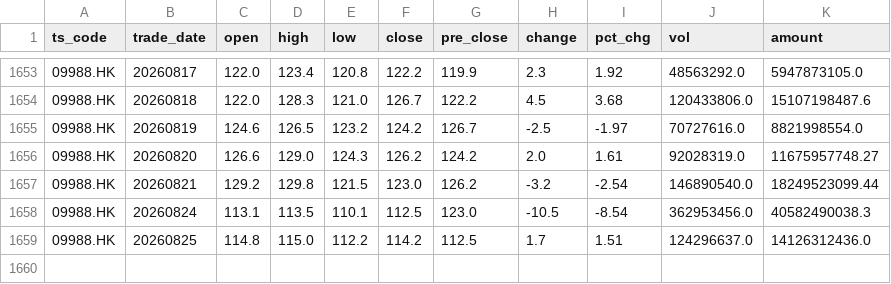
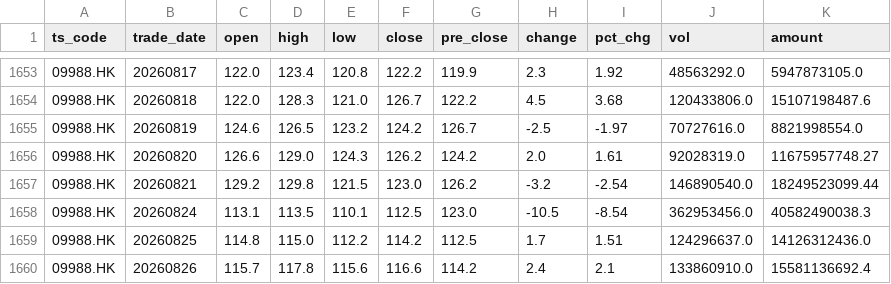
Before and after one commit to njedu2023-prog/JD-data, a CSV file: data_raw/9988.HK/hk_daily_raw.csv, drawn as a sheet; only a part is shown, gaps mark what is left out.

```diff
--- a/data_raw/9988.HK/hk_daily_raw.csv
+++ b/data_raw/9988.HK/hk_daily_raw.csv
@@ -1659 +1659,2 @@ ts_code,trade_date,open,high,low,close,pre_close,change,pct_chg,vol,amount
 09988.HK,20260825,114.8,115.0,112.2,114.2,112.5,1.7,1.51,124296637.0,14126312436.0
+09988.HK,20260826,115.7,117.8,115.6,116.6,114.2,2.4,2.1,133860910.0,15581136692.4
```
Also changed, not shown: data_clean/9988.HK/daily_clean.csv, refresh_log/refresh_log.csv.
